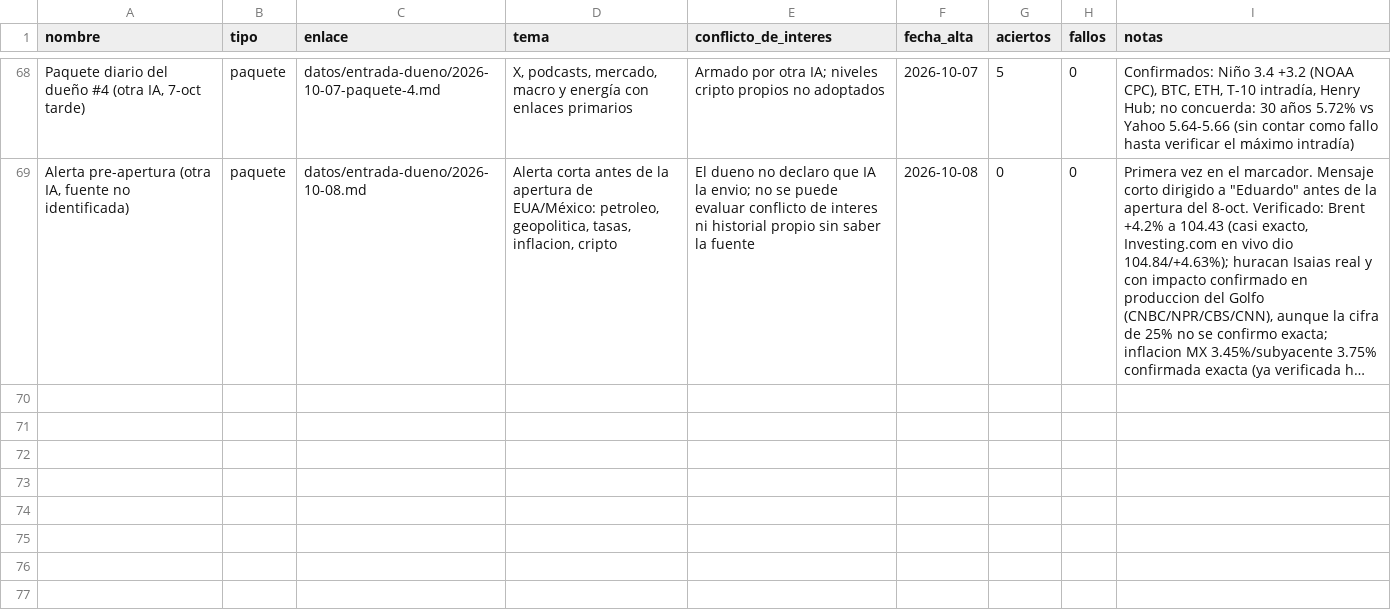
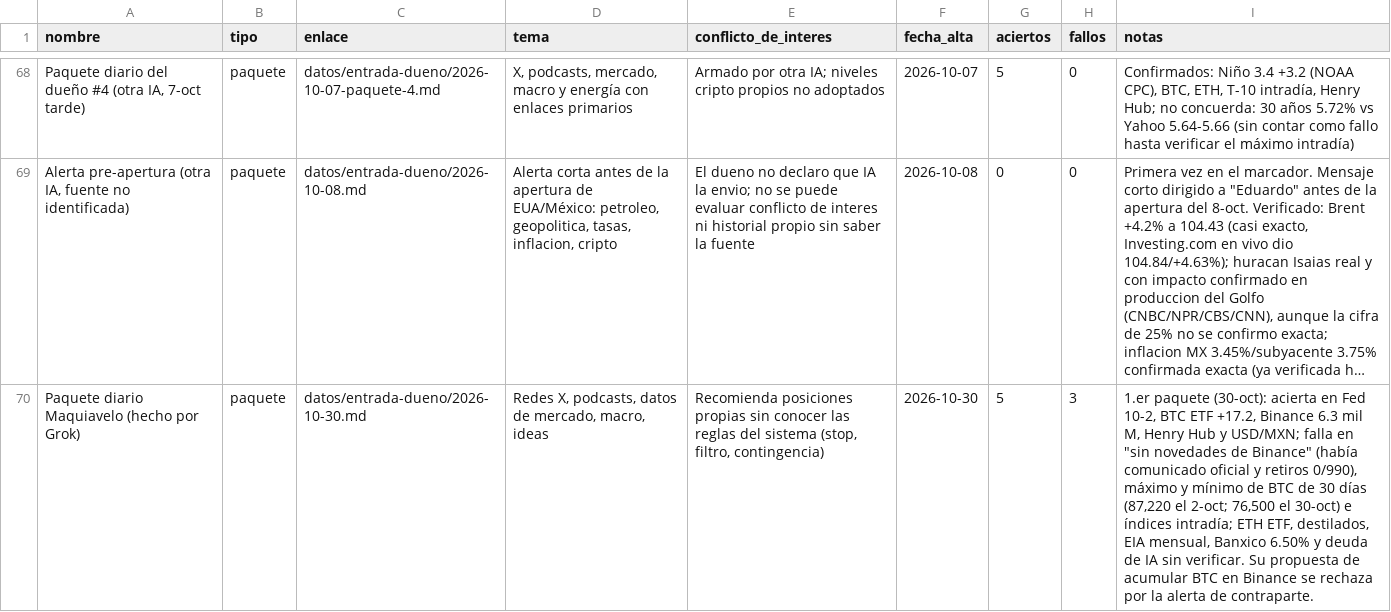
Before and after one commit to izurieta77/New1, a CSV file: datos/fuentes-del-dueno.csv, drawn as a sheet; only a part is shown, gaps mark what is left out; long unchanged cells end in …; the diff names each change by its address in the sheet, - before the commit and + after, or states it on an @@ line.

```diff
--- a/datos/fuentes-del-dueno.csv
+++ b/datos/fuentes-del-dueno.csv
+row 70: Paquete diario Maquiavelo (hecho por Grok) | paquete | datos/entrada-dueno/2026-10-30.md | Redes X, podcasts, datos de mercado, macro, ideas | Recomienda posiciones propias sin conocer las reglas del sistema (stop, filtro, contingencia) | 2026-10-30 | 5 | 3 | 1.er paquete (30-oct): acierta en Fed 10-2, BTC ETF +17.2, Binance 6.3 mil M, Henry Hub y USD/MXN; falla en "sin novedades de Binance" (había comunicado oficial y retiros 0/990), máximo y mínimo de BTC de 30 días (87,220 el 2-oct; 76,500 el 30-oct) e índices intradía; ETH ETF, destilados, EIA mensual, Banxico 6.50% y deuda de IA sin verificar. Su propuesta de acumular BTC en Binance se rechaza por la alerta de contraparte.
```
Also changed, not shown: 1 other file.
